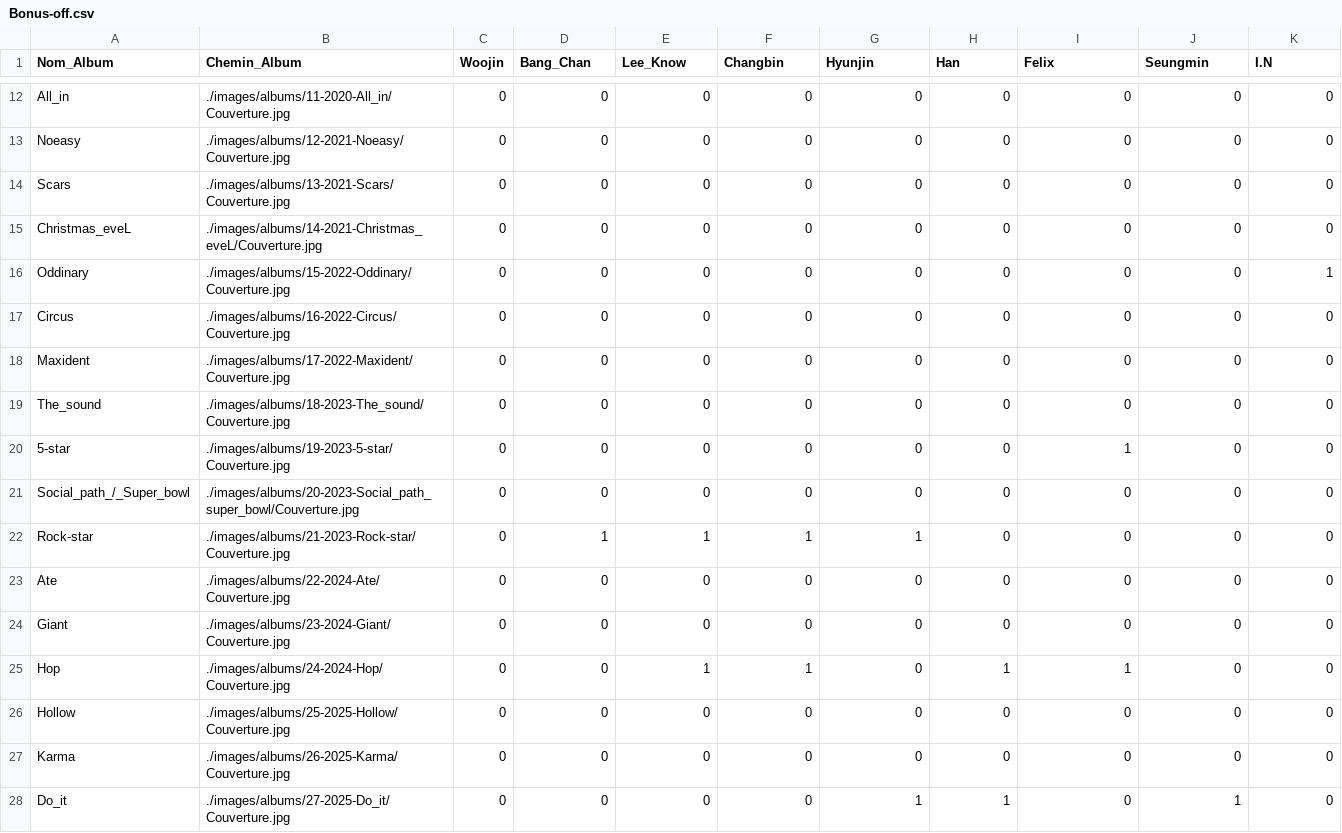
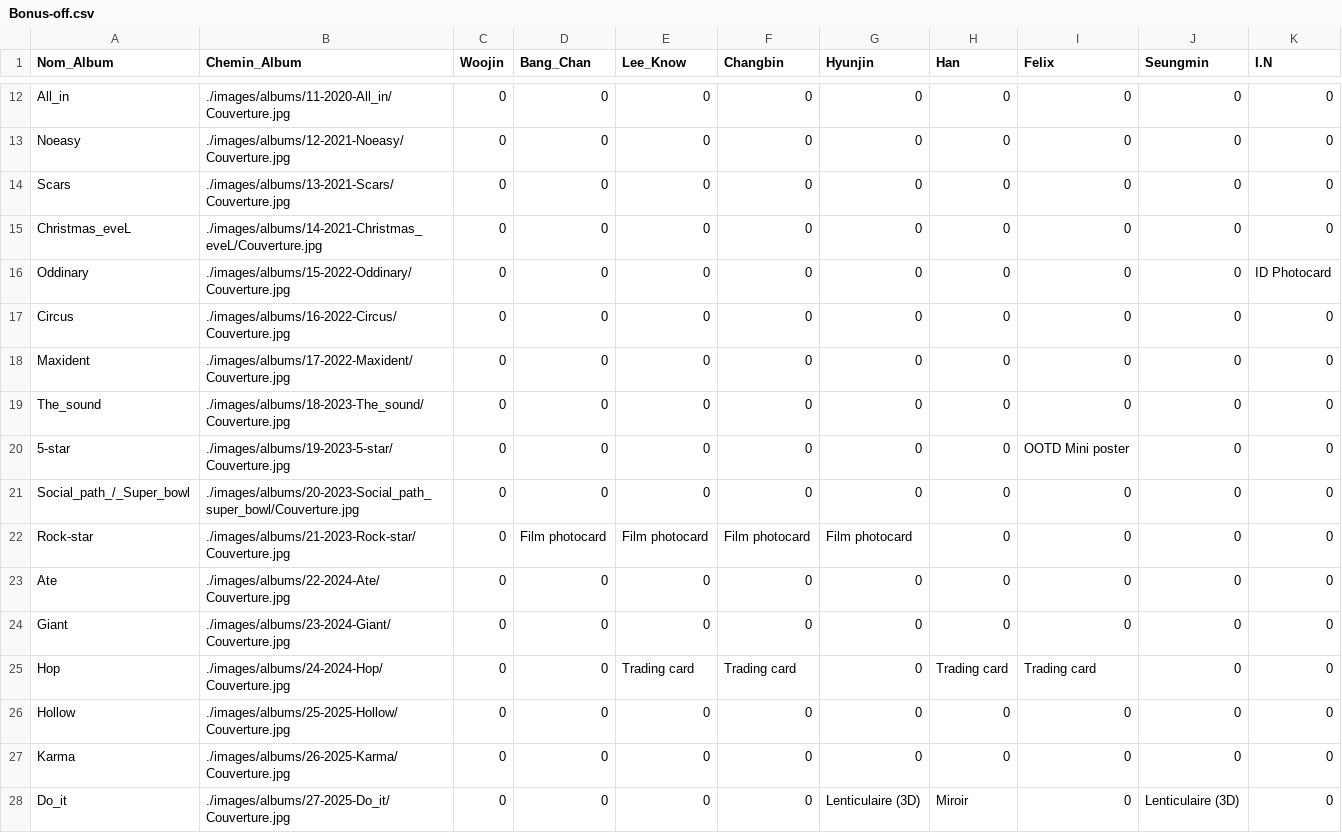
Before and after one commit to Layer09/StrayKids-Album-Collection, a CSV file: PC-csv/Laurana/Bonus-off.csv, drawn as a sheet; only a part is shown, gaps mark what is left out.

Commit message:
Update Bonus-off.csv

```diff
--- a/PC-csv/Laurana/Bonus-off.csv
+++ b/PC-csv/Laurana/Bonus-off.csv
@@ -15,3 +15,3 @@ Scars, ./images/albums/13-2021-Scars/Couverture.jpg, 0, 0, 0, 0, 0, 0, 0, 0, 0
 Christmas_eveL, ./images/albums/14-2021-Christmas_eveL/Couverture.jpg, 0, 0, 0, 0, 0, 0, 0, 0, 0
-Oddinary, ./images/albums/15-2022-Oddinary/Couverture.jpg, 0, 0, 0, 0, 0, 0, 0, 0, 1
+Oddinary, ./images/albums/15-2022-Oddinary/Couverture.jpg, 0, 0, 0, 0, 0, 0, 0, 0, ID Photocard
 Circus, ./images/albums/16-2022-Circus/Couverture.jpg, 0, 0, 0, 0, 0, 0, 0, 0, 0
@@ -19,10 +19,10 @@ Maxident, ./images/albums/17-2022-Maxident/Couverture.jpg, 0, 0, 0, 0, 0, 0, 0,
 The_sound, ./images/albums/18-2023-The_sound/Couverture.jpg, 0, 0, 0, 0, 0, 0, 0, 0, 0
-5-star, ./images/albums/19-2023-5-star/Couverture.jpg, 0, 0, 0, 0, 0, 0, 1, 0, 0
+5-star, ./images/albums/19-2023-5-star/Couverture.jpg, 0, 0, 0, 0, 0, 0, OOTD Mini poster, 0, 0
 Social_path_/_Super_bowl, ./images/albums/20-2023-Social_path_super_bowl/Couverture.jpg, 0, 0, 0, 0, 0, 0, 0, 0, 0
-Rock-star, ./images/albums/21-2023-Rock-star/Couverture.jpg, 0, 1, 1, 1, 1, 0, 0, 0, 0
+Rock-star, ./images/albums/21-2023-Rock-star/Couverture.jpg, 0, Film photocard, Film photocard, Film photocard, Film photocard, 0, 0, 0, 0
 Ate, ./images/albums/22-2024-Ate/Couverture.jpg, 0, 0, 0, 0, 0, 0, 0, 0, 0
 Giant, ./images/albums/23-2024-Giant/Couverture.jpg, 0, 0, 0, 0, 0, 0, 0, 0, 0
-Hop, ./images/albums/24-2024-Hop/Couverture.jpg, 0, 0, 1, 1, 0, 1, 1, 0, 0
+Hop, ./images/albums/24-2024-Hop/Couverture.jpg, 0, 0, Trading card, Trading card, 0, Trading card, Trading card, 0, 0
 Hollow, ./images/albums/25-2025-Hollow/Couverture.jpg, 0, 0, 0, 0, 0, 0, 0, 0, 0
 Karma, ./images/albums/26-2025-Karma/Couverture.jpg, 0, 0, 0, 0, 0, 0, 0, 0, 0
-Do_it, ./images/albums/27-2025-Do_it/Couverture.jpg, 0, 0, 0, 0, 1, 1, 0, 1, 0
+Do_it, ./images/albums/27-2025-Do_it/Couverture.jpg, 0, 0, 0, 0, Lenticulaire (3D), Miroir, 0, Lenticulaire (3D), 0
```
